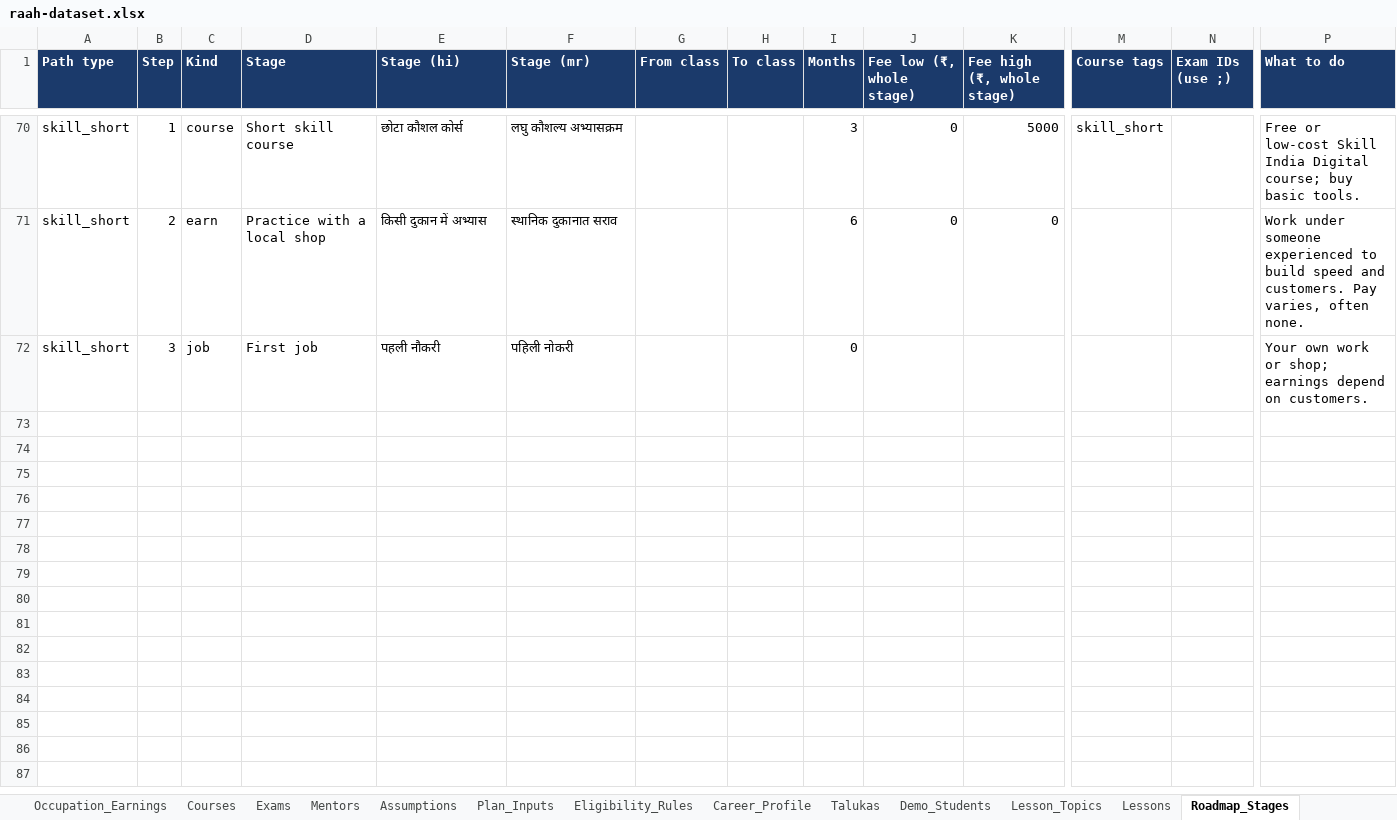
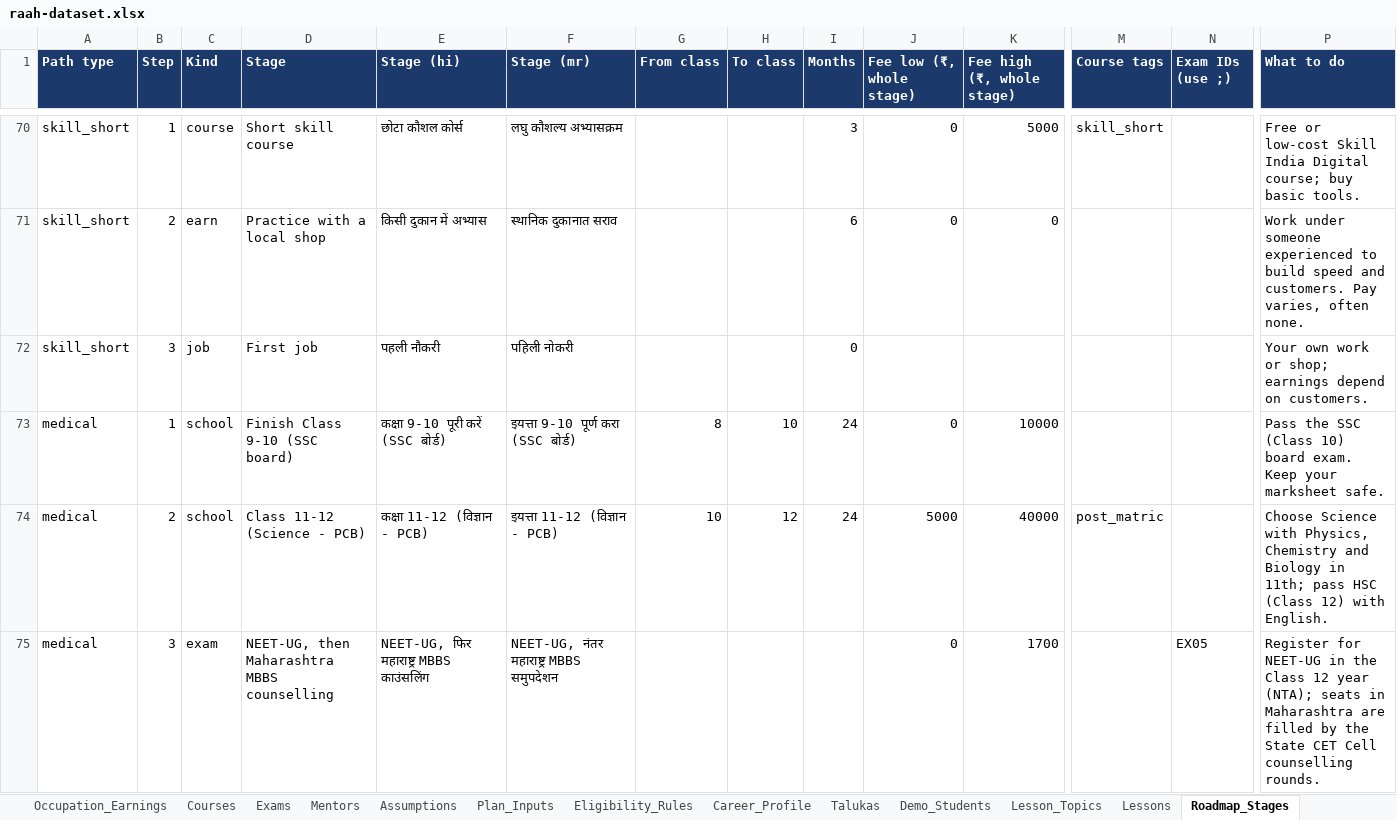
Before and after one commit to sanikadeokule/raah-citi-hack, an Excel workbook: raah-dataset.xlsx, sheet Roadmap_Stages, drawn as a sheet; only a part is shown, gaps mark what is left out; values as stored, in another font and other column widths than the file's, no borders; rows hold the shown columns only; the diff covers the shown part only; the diff names each change by its address in the sheet, - before the commit and + after, or states it on an @@ line.

```diff
--- a/raah-dataset.xlsx (sheet Roadmap_Stages)
+++ b/raah-dataset.xlsx (sheet Roadmap_Stages)
+row 73: medical | 1 | school | Finish Class 9-10 (SSC board) | कक्षा 9-10 पूरी करें (SSC बोर्ड) | इयत्ता 9-10 पूर्ण करा (SSC बोर्ड) | 8 | 10 | 24 | 0 | 10000 |  |  | Pass the SSC (Class 10) board exam. Keep your marksheet safe.
+row 74: medical | 2 | school | Class 11-12 (Science - PCB) | कक्षा 11-12 (विज्ञान - PCB) | इयत्ता 11-12 (विज्ञान - PCB) | 10 | 12 | 24 | 5000 | 40000 | post_matric |  | Choose Science with Physics, Chemistry and Biology in 11th; pass HSC (Class 12) with English.
+row 75: medical | 3 | exam | NEET-UG, then Maharashtra MBBS counselling | NEET-UG, फिर महाराष्ट्र MBBS काउंसलिंग | NEET-UG, नंतर महाराष्ट्र MBBS समुपदेशन |  |  |  | 0 | 1700 |  | EX05 | Register for NEET-UG in the Class 12 year (NTA); seats in Maharashtra are filled by the State CET Cell counselling rounds.
```
Also changed, not shown: 6 added rows elsewhere in this sheet, sheet Exams, sheet Plan_Inputs, sheet Training_Centres, sheet Lessons, sheet Careers_Income, sheet Career_Profile, 2 other files.
